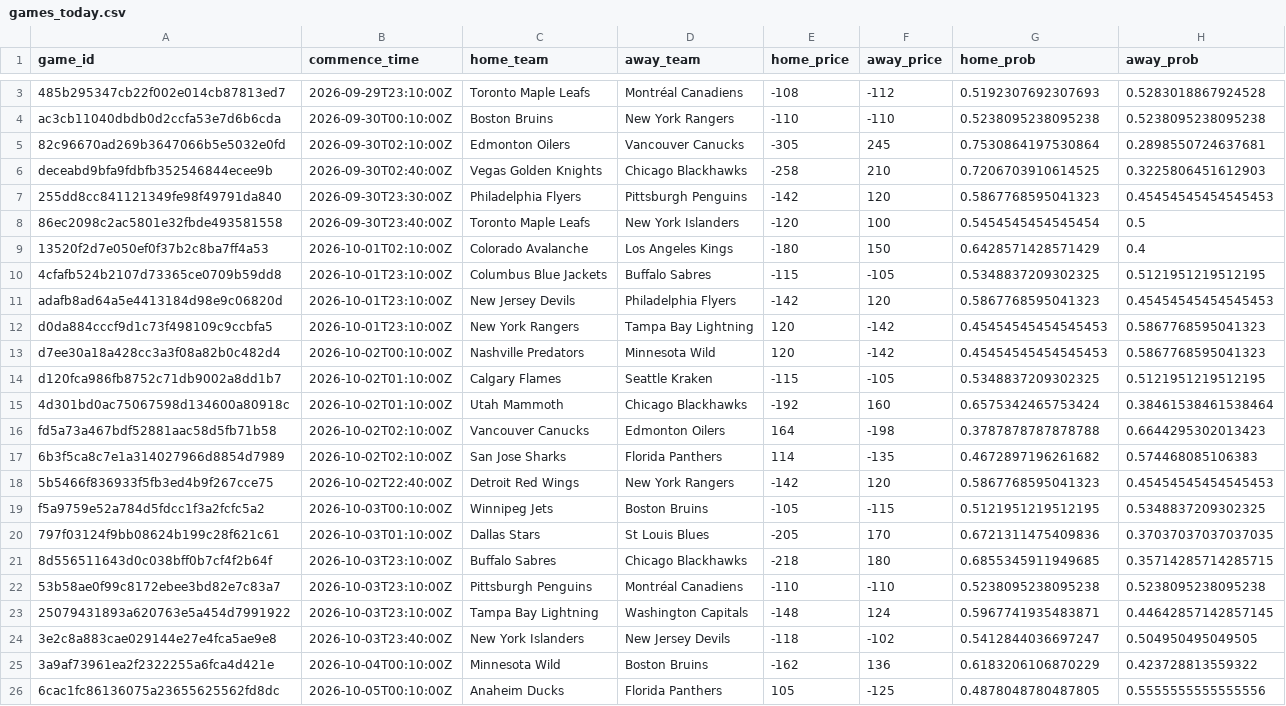
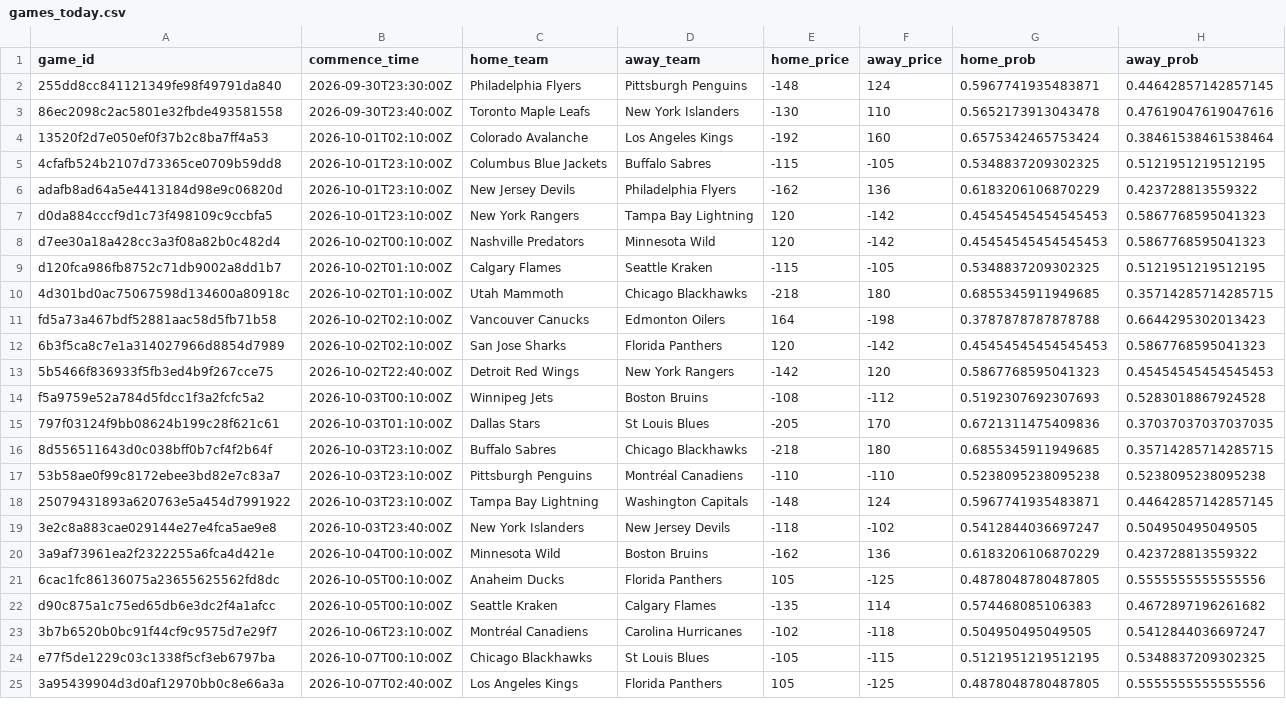
Before and after one commit to jmbarton04/nhl_odds_moneypuck, a CSV file: data/games_today.csv, drawn as a sheet; only a part is shown, gaps mark what is left out; the shorter side is filled out with more unchanged rows; the diff covers the shown part only.

```diff
--- a/data/games_today.csv
+++ b/data/games_today.csv
@@ -3,10 +2,6 @@ game_id,commence_time,home_team,away_team,home_price,away_price,home_prob,away_p
-485b295347cb22f002e014cb87813ed7,2026-09-29T23:10:00Z,Toronto Maple Leafs,Montréal Canadiens,-108,-112,0.5192307692307693,0.5283018867924528
-ac3cb11040dbdb0d2ccfa53e7d6b6cda,2026-09-30T00:10:00Z,Boston Bruins,New York Rangers,-110,-110,0.5238095238095238,0.5238095238095238
-82c96670ad269b3647066b5e5032e0fd,2026-09-30T02:10:00Z,Edmonton Oilers,Vancouver Canucks,-305,245,0.7530864197530864,0.2898550724637681
-deceabd9bfa9fdbfb352546844ecee9b,2026-09-30T02:40:00Z,Vegas Golden Knights,Chicago Blackhawks,-258,210,0.7206703910614525,0.3225806451612903
-255dd8cc841121349fe98f49791da840,2026-09-30T23:30:00Z,Philadelphia Flyers,Pittsburgh Penguins,-142,120,0.5867768595041323,0.45454545454545453
-86ec2098c2ac5801e32fbde493581558,2026-09-30T23:40:00Z,Toronto Maple Leafs,New York Islanders,-120,100,0.5454545454545454,0.5
-13520f2d7e050ef0f37b2c8ba7ff4a53,2026-10-01T02:10:00Z,Colorado Avalanche,Los Angeles Kings,-180,150,0.6428571428571429,0.4
+255dd8cc841121349fe98f49791da840,2026-09-30T23:30:00Z,Philadelphia Flyers,Pittsburgh Penguins,-148,124,0.5967741935483871,0.44642857142857145
+86ec2098c2ac5801e32fbde493581558,2026-09-30T23:40:00Z,Toronto Maple Leafs,New York Islanders,-130,110,0.5652173913043478,0.47619047619047616
+13520f2d7e050ef0f37b2c8ba7ff4a53,2026-10-01T02:10:00Z,Colorado Avalanche,Los Angeles Kings,-192,160,0.6575342465753424,0.38461538461538464
 4cfafb524b2107d73365ce0709b59dd8,2026-10-01T23:10:00Z,Columbus Blue Jackets,Buffalo Sabres,-115,-105,0.5348837209302325,0.5121951219512195
-adafb8ad64a5e4413184d98e9c06820d,2026-10-01T23:10:00Z,New Jersey Devils,Philadelphia Flyers,-142,120,0.5867768595041323,0.45454545454545453
+adafb8ad64a5e4413184d98e9c06820d,2026-10-01T23:10:00Z,New Jersey Devils,Philadelphia Flyers,-162,136,0.6183206106870229,0.423728813559322
 d0da884cccf9d1c73f498109c9ccbfa5,2026-10-01T23:10:00Z,New York Rangers,Tampa Bay Lightning,120,-142,0.45454545454545453,0.5867768595041323
@@ -14,7 +9,7 @@ d7ee30a18a428cc3a3f08a82b0c482d4,2026-10-02T00:10:00Z,Nashville Predators,Minnes
 d120fca986fb8752c71db9002a8dd1b7,2026-10-02T01:10:00Z,Calgary Flames,Seattle Kraken,-115,-105,0.5348837209302325,0.5121951219512195
-4d301bd0ac75067598d134600a80918c,2026-10-02T01:10:00Z,Utah Mammoth,Chicago Blackhawks,-192,160,0.6575342465753424,0.38461538461538464
+4d301bd0ac75067598d134600a80918c,2026-10-02T01:10:00Z,Utah Mammoth,Chicago Blackhawks,-218,180,0.6855345911949685,0.35714285714285715
 fd5a73a467bdf52881aac58d5fb71b58,2026-10-02T02:10:00Z,Vancouver Canucks,Edmonton Oilers,164,-198,0.3787878787878788,0.6644295302013423
-6b3f5ca8c7e1a314027966d8854d7989,2026-10-02T02:10:00Z,San Jose Sharks,Florida Panthers,114,-135,0.4672897196261682,0.574468085106383
+6b3f5ca8c7e1a314027966d8854d7989,2026-10-02T02:10:00Z,San Jose Sharks,Florida Panthers,120,-142,0.45454545454545453,0.5867768595041323
 5b5466f836933f5fb3ed4b9f267cce75,2026-10-02T22:40:00Z,Detroit Red Wings,New York Rangers,-142,120,0.5867768595041323,0.45454545454545453
-f5a9759e52a784d5fdcc1f3a2fcfc5a2,2026-10-03T00:10:00Z,Winnipeg Jets,Boston Bruins,-105,-115,0.5121951219512195,0.5348837209302325
+f5a9759e52a784d5fdcc1f3a2fcfc5a2,2026-10-03T00:10:00Z,Winnipeg Jets,Boston Bruins,-108,-112,0.5192307692307693,0.5283018867924528
 797f03124f9bb08624b199c28f621c61,2026-10-03T01:10:00Z,Dallas Stars,St Louis Blues,-205,170,0.6721311475409836,0.37037037037037035
```
Also changed, not shown: 1 removed row elsewhere in this file, 1 other file.
